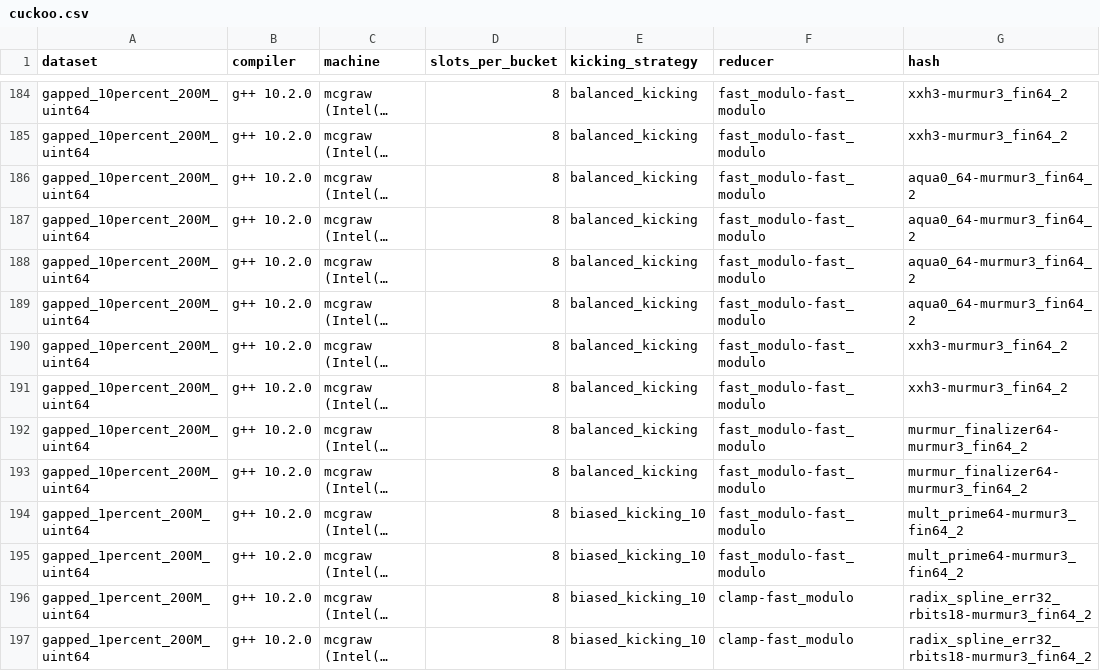
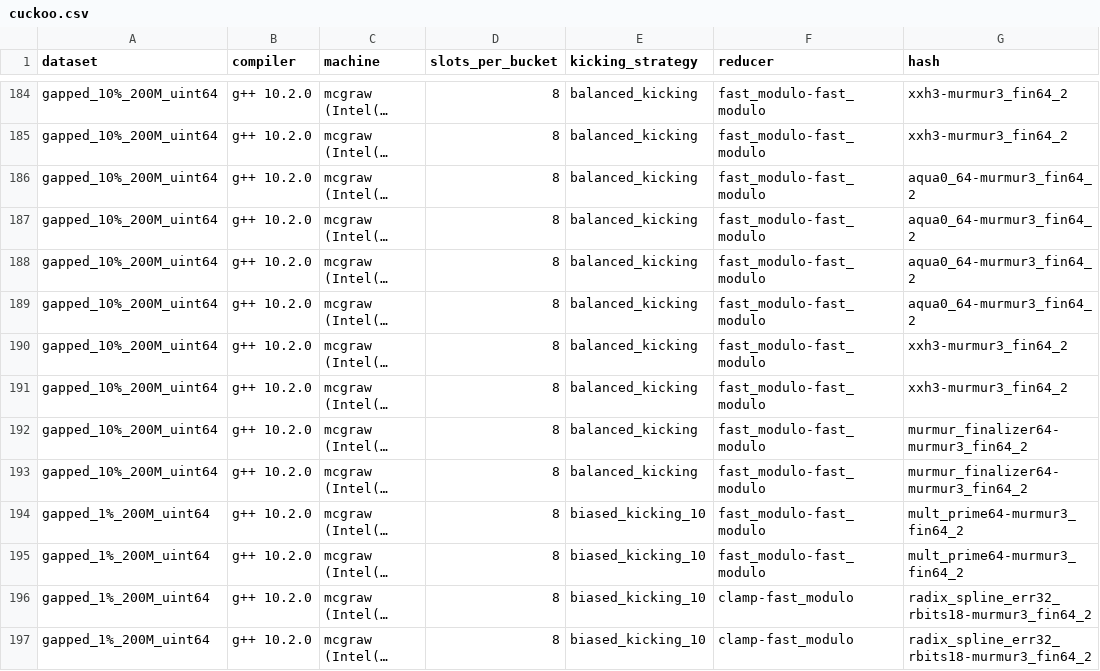
Before and after one commit to DominikHorn/hashing-old-archive, a CSV file: short_paper_graphs/cuckoo/cuckoo.csv, drawn as a sheet; only a part is shown, gaps mark what is left out; long unchanged cells end in …; the diff covers the shown part only; the diff names each change by its address in the sheet, - before the commit and + after, or states it on an @@ line.

Commit message:
shorten dataset names & remove uniform ds primary key ratio

```diff
--- a/short_paper_graphs/cuckoo/cuckoo.csv
+++ b/short_paper_graphs/cuckoo/cuckoo.csv
-A184:A193 (dataset): gapped_10percent_200M_uint64
+A184:A193 (dataset): gapped_10%_200M_uint64
-A194:A197 (dataset): gapped_1percent_200M_uint64
+A194:A197 (dataset): gapped_1%_200M_uint64
```
Also changed, not shown: 114 edited cells elsewhere in this file, 2 other files.
